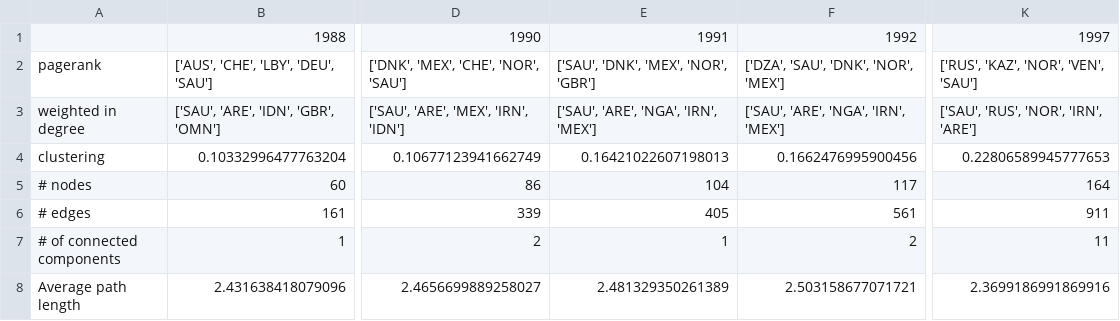
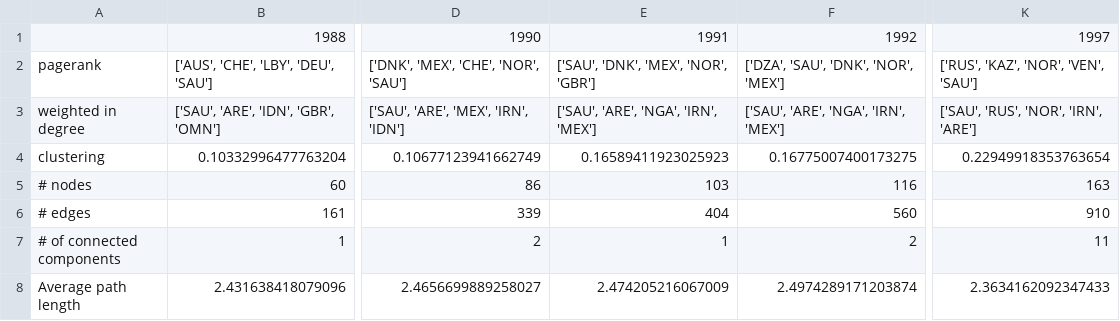
Before and after one commit to vinceLuong/tradeNetwork, a CSV file: data/Oil Trade stat table.csv, drawn as a sheet; only a part is shown, gaps mark what is left out; the diff names each change by its address in the sheet, - before the commit and + after, or states it on an @@ line.

```diff
--- a/data/Oil Trade stat table.csv
+++ b/data/Oil Trade stat table.csv
-E4: 0.16421022607198013
+E4: 0.16589411923025923
-F4: 0.1662476995900456
+F4: 0.16775007400173275
-K4: 0.22806589945777653
+K4: 0.22949918353763654
-E5: 104
+E5: 103
-F5: 117
+F5: 116
-K5: 164
+K5: 163
-E6: 405
+E6: 404
-F6: 561
+F6: 560
-K6: 911
+K6: 910
-E8: 2.481329350261389
+E8: 2.474205216067009
-F8: 2.503158677071721
+F8: 2.4974289171203874
-K8: 2.3699186991869916
+K8: 2.3634162092347433
```
Also changed, not shown: data/Oil Trade full graph.csv, 48 other files.
